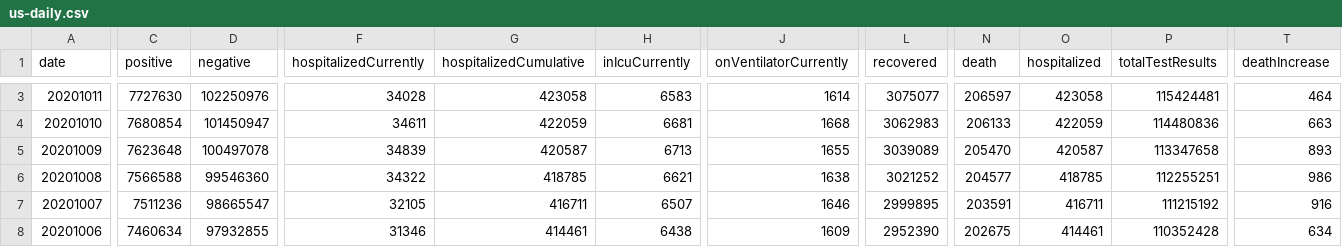
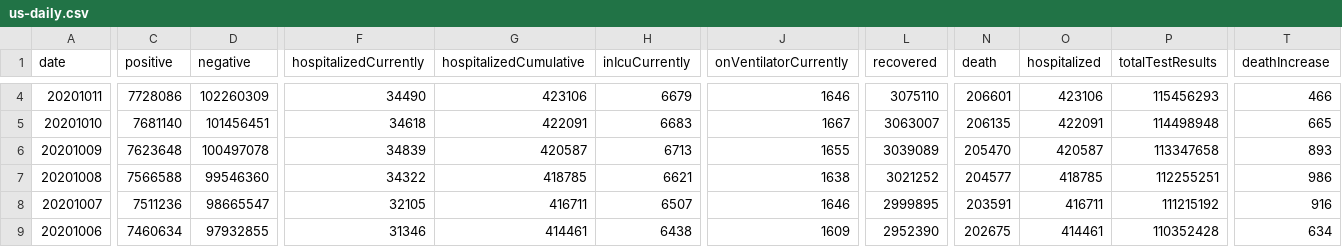
Before and after one commit to danap/ajqvue-covid19-tracking-db, a CSV file: data/us-daily/us-daily.csv, drawn as a sheet; only a part is shown, gaps mark what is left out; addresses are those after the commit; the diff covers the shown part only; the diff names each change by its address in the sheet, - before the commit and + after, or states it on an @@ line.

```diff
--- a/data/us-daily/us-daily.csv
+++ b/data/us-daily/us-daily.csv
-C4 (positive): 7727630
+C4 (positive): 7728086
-D4 (negative): 102250976
+D4 (negative): 102260309
-F4 (hospitalizedCurrently): 34028
+F4 (hospitalizedCurrently): 34490
-G4 (hospitalizedCumulative): 423058
+G4 (hospitalizedCumulative): 423106
-H4 (inIcuCurrently): 6583
+H4 (inIcuCurrently): 6679
-J4 (onVentilatorCurrently): 1614
+J4 (onVentilatorCurrently): 1646
-L4 (recovered): 3075077
+L4 (recovered): 3075110
-N4 (death): 206597
+N4 (death): 206601
-O4 (hospitalized): 423058
+O4 (hospitalized): 423106
-P4 (totalTestResults): 115424481
+P4 (totalTestResults): 115456293
-T4 (deathIncrease): 464
+T4 (deathIncrease): 466
-C5 (positive): 7680854
+C5 (positive): 7681140
-D5 (negative): 101450947
+D5 (negative): 101456451
-F5 (hospitalizedCurrently): 34611
+F5 (hospitalizedCurrently): 34618
-G5 (hospitalizedCumulative): 422059
+G5 (hospitalizedCumulative): 422091
-H5 (inIcuCurrently): 6681
+H5 (inIcuCurrently): 6683
-J5 (onVentilatorCurrently): 1668
+J5 (onVentilatorCurrently): 1667
-L5 (recovered): 3062983
+L5 (recovered): 3063007
-N5 (death): 206133
+N5 (death): 206135
-O5 (hospitalized): 422059
+O5 (hospitalized): 422091
-P5 (totalTestResults): 114480836
+P5 (totalTestResults): 114498948
-T5 (deathIncrease): 663
+T5 (deathIncrease): 665
```
Also changed, not shown: 1 added row and 26 edited cells elsewhere in this file, data/us-daily/us-daily-01.csv, 3 other files.
